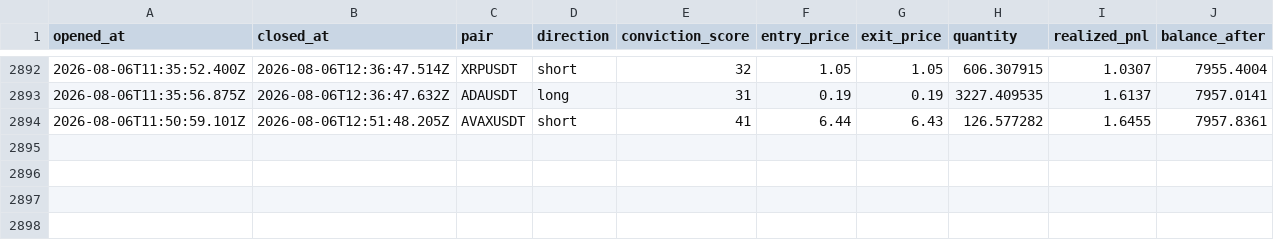
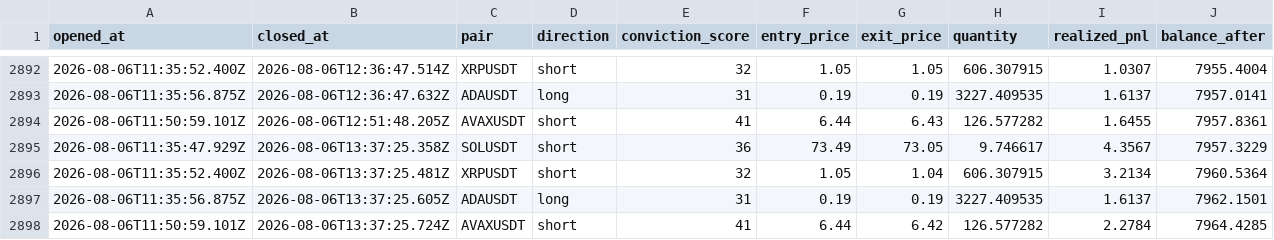
Before and after one commit to wisdomkings001/continuity, a CSV file: agent/data/closed_trades.csv, drawn as a sheet; only a part is shown, gaps mark what is left out; the diff names each change by its address in the sheet, - before the commit and + after, or states it on an @@ line.

Commit message:
Continuity P&L sync — 2026-08-06T14:37:25.787Z

```diff
--- a/agent/data/closed_trades.csv
+++ b/agent/data/closed_trades.csv
+row 2895: 2026-08-06T11:35:47.929Z | 2026-08-06T13:37:25.358Z | SOLUSDT | short | 36 | 73.49 | 73.05 | 9.746617 | 4.3567 | 7957.3229
+row 2896: 2026-08-06T11:35:52.400Z | 2026-08-06T13:37:25.481Z | XRPUSDT | short | 32 | 1.05 | 1.04 | 606.307915 | 3.2134 | 7960.5364
+row 2897: 2026-08-06T11:35:56.875Z | 2026-08-06T13:37:25.605Z | ADAUSDT | long | 31 | 0.19 | 0.19 | 3227.409535 | 1.6137 | 7962.1501
+row 2898: 2026-08-06T11:50:59.101Z | 2026-08-06T13:37:25.724Z | AVAXUSDT | short | 41 | 6.44 | 6.42 | 126.577282 | 2.2784 | 7964.4285
```
